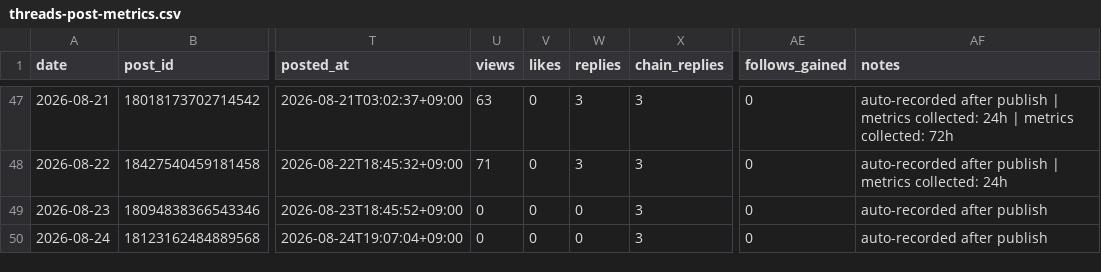
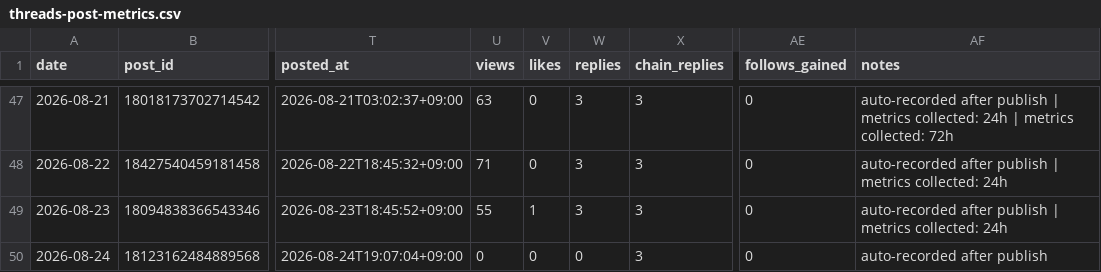
Before and after one commit to gyutaetae/threads-agentic-editor-workflow, a CSV file: threads-post-metrics.csv, drawn as a sheet; only a part is shown, gaps mark what is left out; the diff names each change by its address in the sheet, - before the commit and + after, or states it on an @@ line.

```diff
--- a/threads-post-metrics.csv
+++ b/threads-post-metrics.csv
-U49 (views): 0
+U49 (views): 55
-V49 (likes): 0
+V49 (likes): 1
-W49 (replies): 0
+W49 (replies): 3
-AF49 (notes): auto-recorded after publish
+AF49 (notes): auto-recorded after publish | metrics collected: 24h
```
